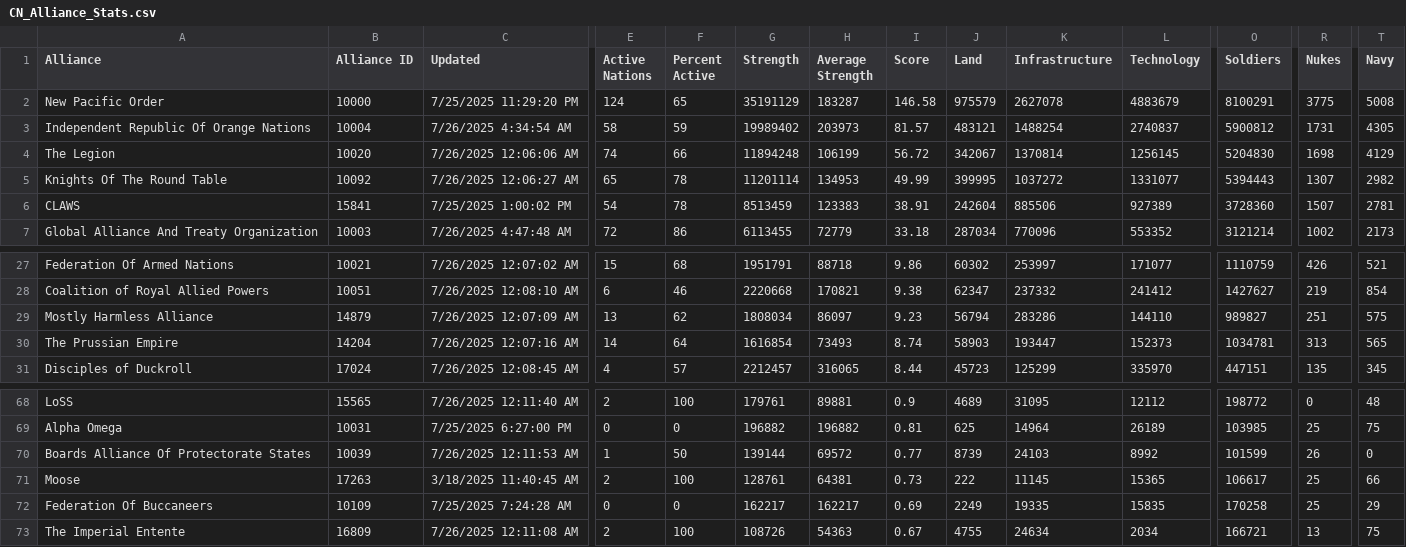
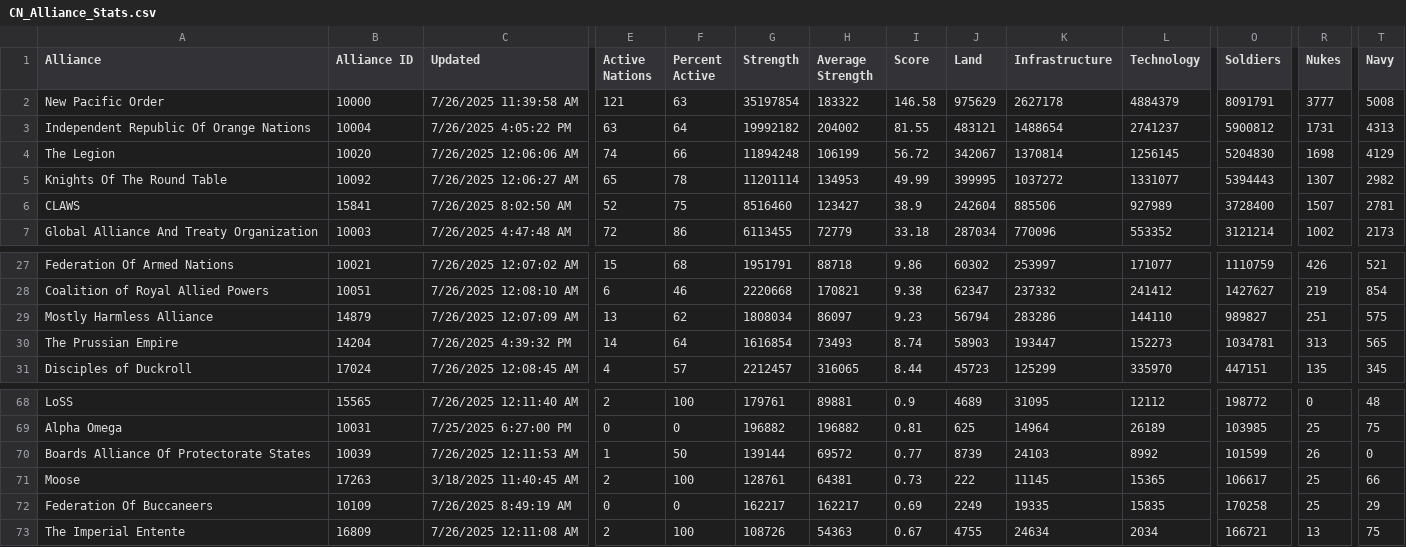
Before and after one commit to oh-ari/oh-ari.github.io, a CSV file: daily/CN_Alliance_Stats.csv, drawn as a sheet; only a part is shown, gaps mark what is left out; the diff covers the shown part only; the diff names each change by its address in the sheet, - before the commit and + after, or states it on an @@ line.

```diff
--- a/daily/CN_Alliance_Stats.csv
+++ b/daily/CN_Alliance_Stats.csv
-C2 (Updated): 7/25/2025 11:29:20 PM
+C2 (Updated): 7/26/2025 11:39:58 AM
-E2 (Active Nations): 124
+E2 (Active Nations): 121
-F2 (Percent Active): 65
+F2 (Percent Active): 63
-G2 (Strength): 35191129
+G2 (Strength): 35197854
-H2 (Average Strength): 183287
+H2 (Average Strength): 183322
-J2 (Land): 975579
+J2 (Land): 975629
-K2 (Infrastructure): 2627078
+K2 (Infrastructure): 2627178
-L2 (Technology): 4883679
+L2 (Technology): 4884379
-O2 (Soldiers): 8100291
+O2 (Soldiers): 8091791
-R2 (Nukes): 3775
+R2 (Nukes): 3777
-C3 (Updated): 7/26/2025 4:34:54 AM
+C3 (Updated): 7/26/2025 4:05:22 PM
-E3 (Active Nations): 58
+E3 (Active Nations): 63
-F3 (Percent Active): 59
+F3 (Percent Active): 64
-G3 (Strength): 19989402
+G3 (Strength): 19992182
-H3 (Average Strength): 203973
+H3 (Average Strength): 204002
-I3 (Score): 81.57
+I3 (Score): 81.55
-K3 (Infrastructure): 1488254
+K3 (Infrastructure): 1488654
-L3 (Technology): 2740837
+L3 (Technology): 2741237
-T3 (Navy): 4305
+T3 (Navy): 4313
-C6 (Updated): 7/25/2025 1:00:02 PM
+C6 (Updated): 7/26/2025 8:02:50 AM
-E6 (Active Nations): 54
+E6 (Active Nations): 52
-F6 (Percent Active): 78
+F6 (Percent Active): 75
-G6 (Strength): 8513459
+G6 (Strength): 8516460
-H6 (Average Strength): 123383
+H6 (Average Strength): 123427
-I6 (Score): 38.91
+I6 (Score): 38.9
-L6 (Technology): 927389
+L6 (Technology): 927989
-O6 (Soldiers): 3728360
+O6 (Soldiers): 3728400
-C30 (Updated): 7/26/2025 12:07:16 AM
+C30 (Updated): 7/26/2025 4:39:32 PM
-L30 (Technology): 152373
+L30 (Technology): 152273
-C72 (Updated): 7/25/2025 7:24:28 AM
+C72 (Updated): 7/26/2025 8:49:19 AM
```
Also changed, not shown: 112 edited cells elsewhere in this file, daily/CN_Foreign_Aid.csv, daily/CN_Nation_Stats.csv, 3 other files.
